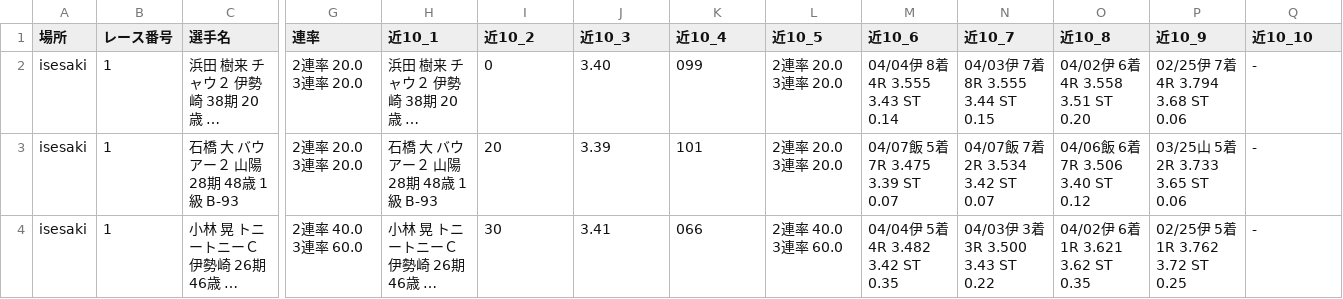
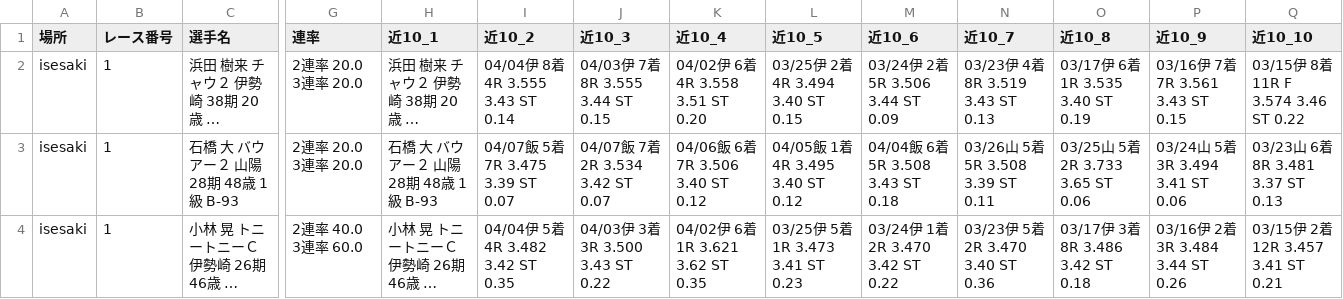
Before and after one commit to KomedawraOmusubi/autorace-ai_ticket, a CSV file: data/race_data_isesaki_01R.csv, drawn as a sheet; only a part is shown, gaps mark what is left out; long unchanged cells end in …; the diff covers the shown part only; the diff names each change by its address in the sheet, - before the commit and + after, or states it on an @@ line.

```diff
--- a/data/race_data_isesaki_01R.csv
+++ b/data/race_data_isesaki_01R.csv
-I2 (近10_2): 0
+I2 (近10_2): 04/04伊 8着4R 3.555 3.43 ST 0.14
-J2 (近10_3): 3.40
+J2 (近10_3): 04/03伊 7着8R 3.555 3.44 ST 0.15
-K2 (近10_4): 099
+K2 (近10_4): 04/02伊 6着4R 3.558 3.51 ST 0.20
-L2 (近10_5): 2連率 20.0 3連率 20.0
+L2 (近10_5): 03/25伊 2着4R 3.494 3.40 ST 0.15
-M2 (近10_6): 04/04伊 8着4R 3.555 3.43 ST 0.14
+M2 (近10_6): 03/24伊 2着5R 3.506 3.44 ST 0.09
-N2 (近10_7): 04/03伊 7着8R 3.555 3.44 ST 0.15
+N2 (近10_7): 03/23伊 4着8R 3.519 3.43 ST 0.13
-O2 (近10_8): 04/02伊 6着4R 3.558 3.51 ST 0.20
+O2 (近10_8): 03/17伊 6着1R 3.535 3.40 ST 0.19
-P2 (近10_9): 02/25伊 7着4R 3.794 3.68 ST 0.06
+P2 (近10_9): 03/16伊 7着7R 3.561 3.43 ST 0.15
-Q2 (近10_10): -
+Q2 (近10_10): 03/15伊 8着11R F 3.574 3.46 ST 0.22
-I3 (近10_2): 20
+I3 (近10_2): 04/07飯 5着7R 3.475 3.39 ST 0.07
-J3 (近10_3): 3.39
+J3 (近10_3): 04/07飯 7着2R 3.534 3.42 ST 0.07
-K3 (近10_4): 101
+K3 (近10_4): 04/06飯 6着7R 3.506 3.40 ST 0.12
-L3 (近10_5): 2連率 20.0 3連率 20.0
+L3 (近10_5): 04/05飯 1着4R 3.495 3.40 ST 0.12
-M3 (近10_6): 04/07飯 5着7R 3.475 3.39 ST 0.07
+M3 (近10_6): 04/04飯 6着5R 3.508 3.43 ST 0.18
-N3 (近10_7): 04/07飯 7着2R 3.534 3.42 ST 0.07
+N3 (近10_7): 03/26山 5着5R 3.508 3.39 ST 0.11
-O3 (近10_8): 04/06飯 6着7R 3.506 3.40 ST 0.12
+O3 (近10_8): 03/25山 5着2R 3.733 3.65 ST 0.06
-P3 (近10_9): 03/25山 5着2R 3.733 3.65 ST 0.06
+P3 (近10_9): 03/24山 5着3R 3.494 3.41 ST 0.06
-Q3 (近10_10): -
+Q3 (近10_10): 03/23山 6着8R 3.481 3.37 ST 0.13
-I4 (近10_2): 30
+I4 (近10_2): 04/04伊 5着4R 3.482 3.42 ST 0.35
-J4 (近10_3): 3.41
+J4 (近10_3): 04/03伊 3着3R 3.500 3.43 ST 0.22
-K4 (近10_4): 066
+K4 (近10_4): 04/02伊 6着1R 3.621 3.62 ST 0.35
-L4 (近10_5): 2連率 40.0 3連率 60.0
+L4 (近10_5): 03/25伊 5着1R 3.473 3.41 ST 0.23
-M4 (近10_6): 04/04伊 5着4R 3.482 3.42 ST 0.35
+M4 (近10_6): 03/24伊 1着2R 3.470 3.42 ST 0.22
-N4 (近10_7): 04/03伊 3着3R 3.500 3.43 ST 0.22
+N4 (近10_7): 03/23伊 5着2R 3.470 3.40 ST 0.36
-O4 (近10_8): 04/02伊 6着1R 3.621 3.62 ST 0.35
+O4 (近10_8): 03/17伊 3着8R 3.486 3.42 ST 0.18
-P4 (近10_9): 02/25伊 5着1R 3.762 3.72 ST 0.25
+P4 (近10_9): 03/16伊 2着3R 3.484 3.44 ST 0.26
-Q4 (近10_10): -
+Q4 (近10_10): 03/15伊 2着12R 3.457 3.41 ST 0.21
```
Also changed, not shown: 45 edited cells elsewhere in this file, data/race_data_isesaki_02R.csv, data/race_data_isesaki_03R.csv, 21 other files.
